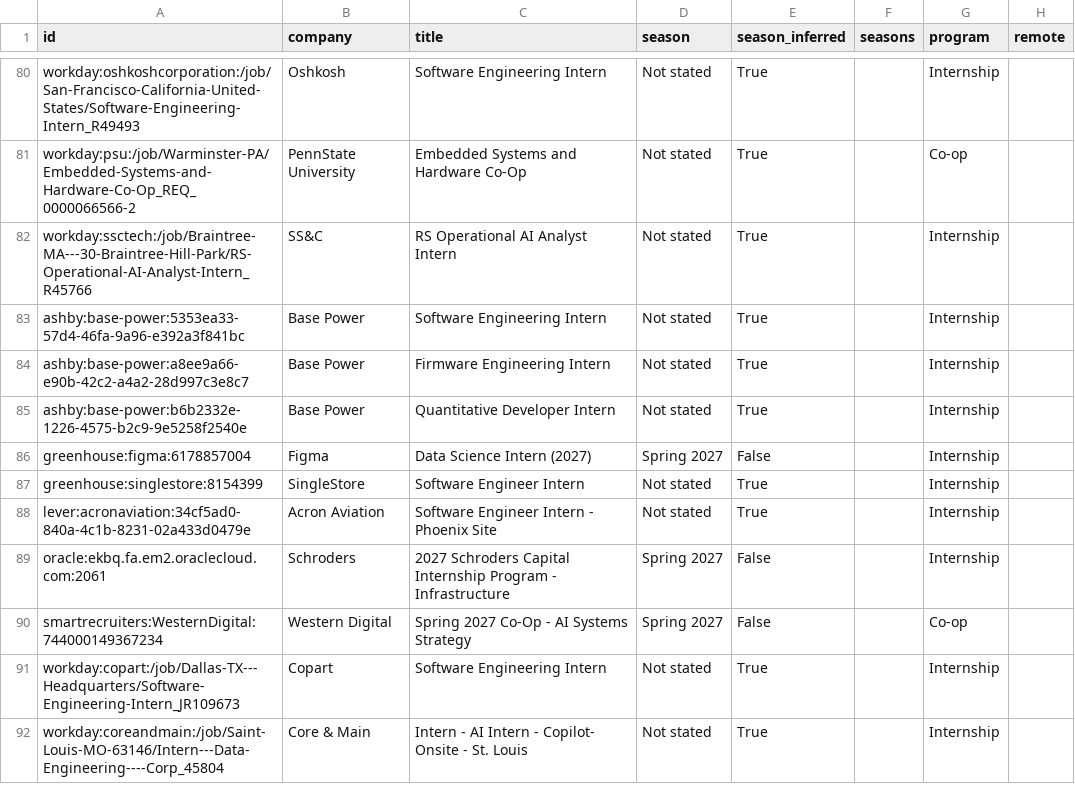
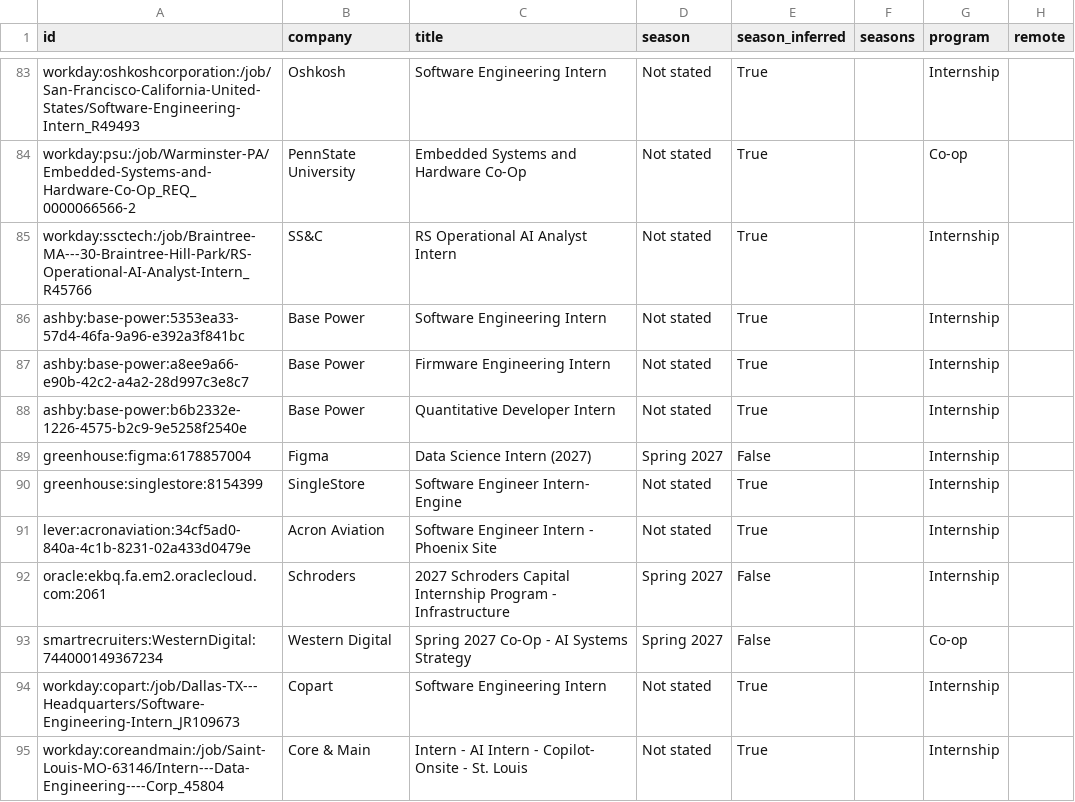
Before and after one commit to HarshaPrakash1/Automated-List-Of-Spring-2027-Tech-Internships, a CSV file: data/internships.csv, drawn as a sheet; only a part is shown, gaps mark what is left out; addresses are those after the commit; the diff covers the shown part only; the diff names each change by its address in the sheet, - before the commit and + after, or states it on an @@ line.

```diff
--- a/data/internships.csv
+++ b/data/internships.csv
-C90 (title): Software Engineer Intern
+C90 (title): Software Engineer Intern- Engine
```
Also changed, not shown: 5 added rows, 4 removed rows and 1 edited cell elsewhere in this file, docs/internships.csv, 15 other files.
